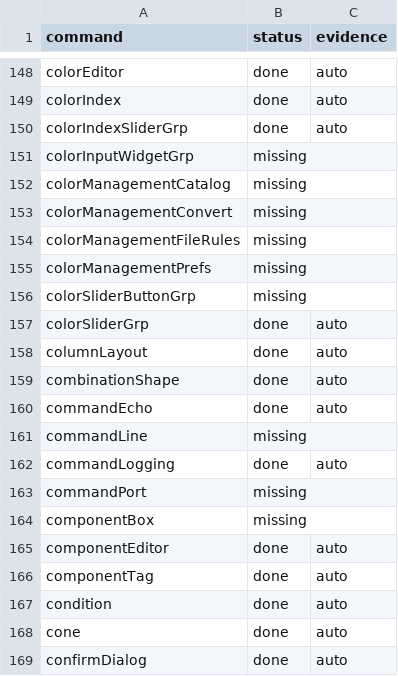
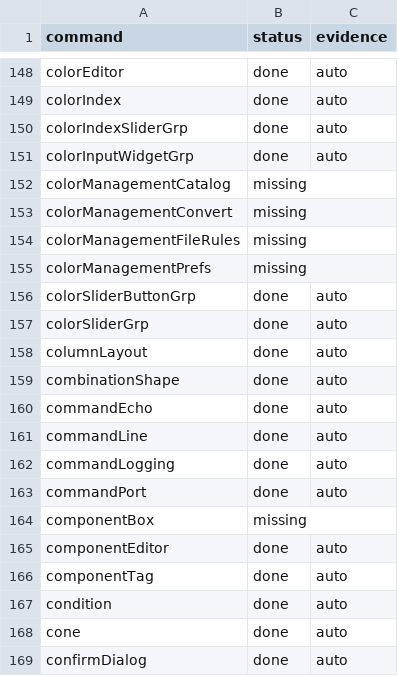
Before and after one commit to DonnieAlex/Aztek, a TSV file: parity/commands.tsv, drawn as a sheet; only a part is shown, gaps mark what is left out.

Commit message:
Commands: colorSliderGrp flags, colorSliderButtonGrp, colorInputWidgetGrp, commandLine, commandPort (u22)

```diff
--- a/parity/commands.tsv
+++ b/parity/commands.tsv
@@ -150,3 +150,3 @@ colorIndex	done	auto
 colorIndexSliderGrp	done	auto
-colorInputWidgetGrp	missing	
+colorInputWidgetGrp	done	auto
 colorManagementCatalog	missing	
@@ -155,3 +155,3 @@ colorManagementFileRules	missing
 colorManagementPrefs	missing	
-colorSliderButtonGrp	missing	
+colorSliderButtonGrp	done	auto
 colorSliderGrp	done	auto
@@ -160,5 +160,5 @@ combinationShape	done	auto
 commandEcho	done	auto
-commandLine	missing	
+commandLine	done	auto
 commandLogging	done	auto
-commandPort	missing	
+commandPort	done	auto
 componentBox	missing	
```
Also changed, not shown: parity/summary.tsv, 10 other files.
